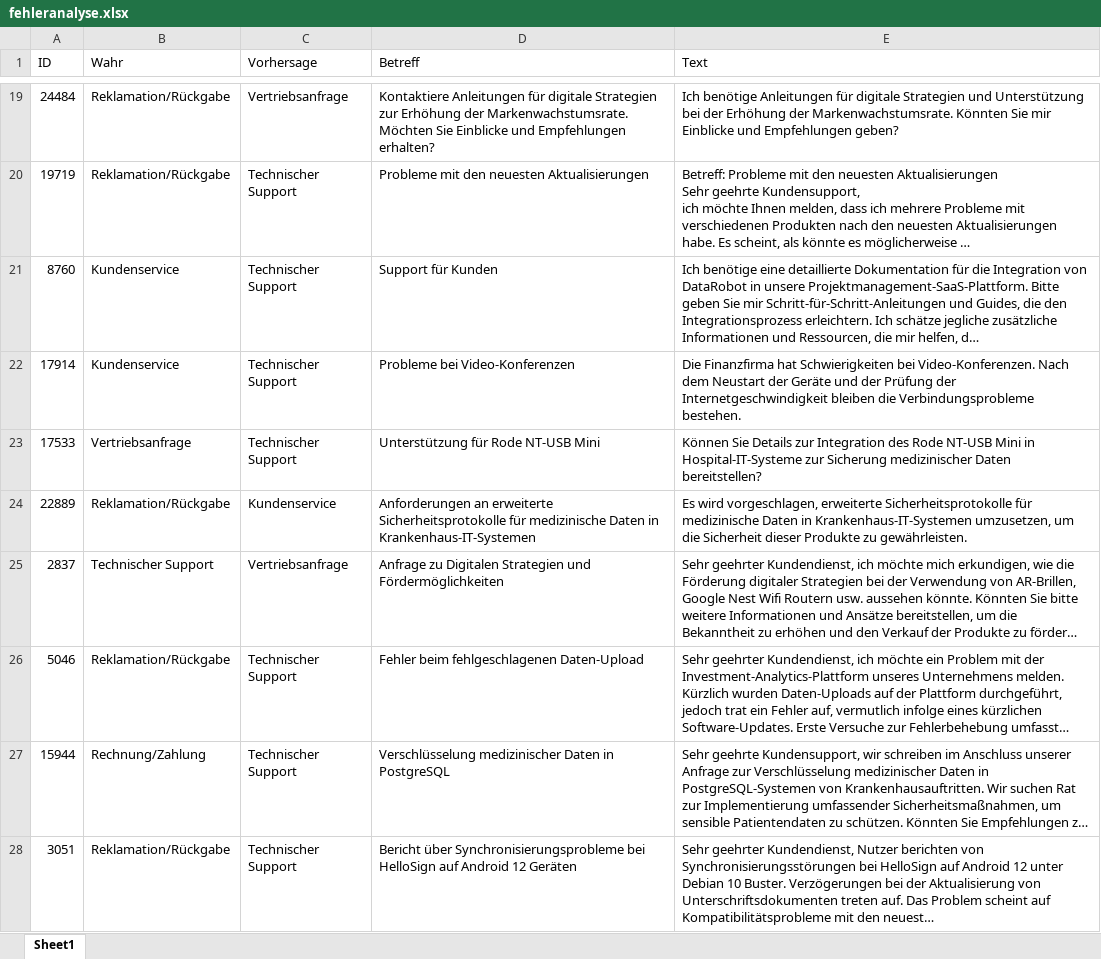
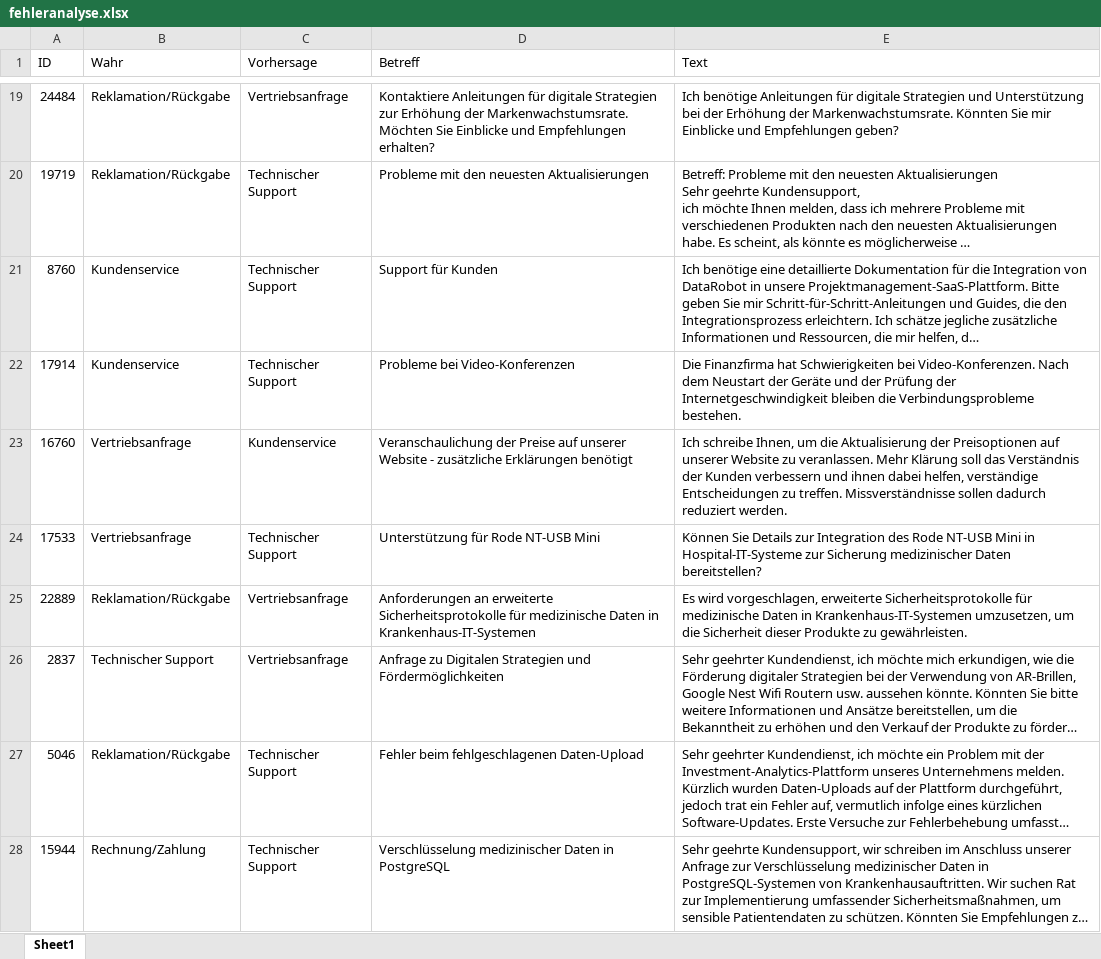
Before and after one commit to kadirberkaytuna/bachelorarbeit-email-klassifikation, an Excel workbook: results/fehleranalyse.xlsx, sheet Sheet1, drawn as a sheet; only a part is shown, gaps mark what is left out; the shorter side is filled out with more unchanged rows; long unchanged cells end in …; values as stored, in another font and other column widths than the file's, no borders; addresses are those after the commit; the diff covers the shown part only; the diff names each change by its address in the sheet, - before the commit and + after, or states it on an @@ line.

Commit message:
Datenaufbereitung als Skript ergänzt, openpyxl ergänzt, Fehleranalyse aktualisiert

```diff
--- a/results/fehleranalyse.xlsx (sheet Sheet1)
+++ b/results/fehleranalyse.xlsx (sheet Sheet1)
+row 23: 16760 | Vertriebsanfrage | Kundenservice | Veranschaulichung der Preise auf unserer Website - zusätzliche Erklärungen benötigt | Ich schreibe Ihnen, um die Aktualisierung der Preisoptionen auf unserer Website zu veranlassen. Mehr Klärung soll das Verständnis der Kunden verbessern und ihnen dabei helfen, verständige Entscheidungen zu treffen. Missverständnisse sollen dadurch reduziert werden.
-C25 (Vorhersage): Kundenservice
+C25 (Vorhersage): Vertriebsanfrage
```
Also changed, not shown: 2 added rows, 1 removed row and 2 edited cells elsewhere in this sheet, 3 other files.
